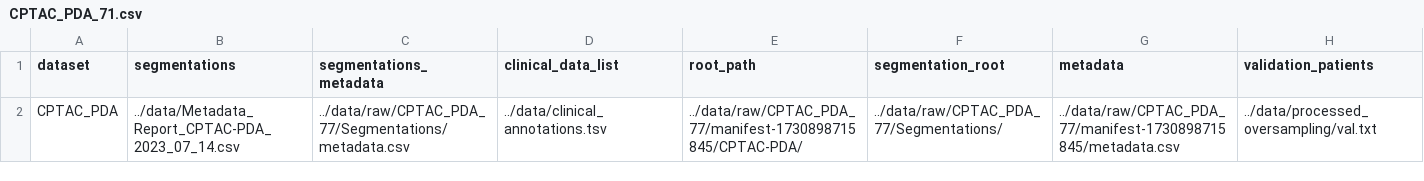
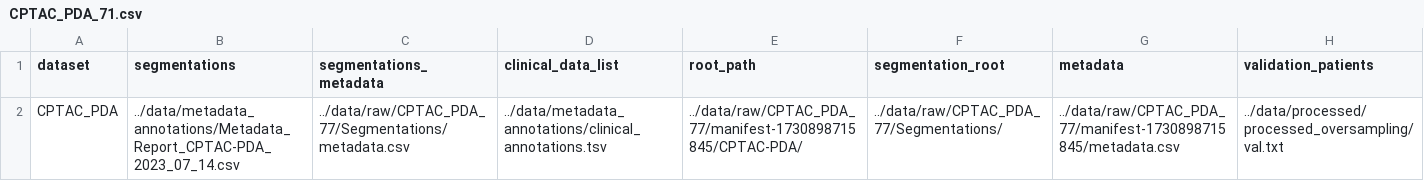
Before and after one commit to PietroCaforio/research-biocv-proj, a CSV file: scripts/presets/CPTAC_PDA_71.csv, drawn as a sheet.

```diff
--- a/scripts/presets/CPTAC_PDA_71.csv
+++ b/scripts/presets/CPTAC_PDA_71.csv
@@ -1,2 +1,2 @@
 dataset,segmentations,segmentations_metadata,clinical_data_list,root_path,segmentation_root,metadata,validation_patients
-CPTAC_PDA,../data/Metadata_Report_CPTAC-PDA_2023_07_14.csv,../data/raw/CPTAC_PDA_77/Segmentations/metadata.csv,../data/clinical_annotations.tsv,../data/raw/CPTAC_PDA_77/manifest-1730898715845/CPTAC-PDA/,../data/raw/CPTAC_PDA_77/Segmentations/,../data/raw/CPTAC_PDA_77/manifest-1730898715845/metadata.csv,../data/processed_oversampling/val.txt
+CPTAC_PDA,../data/metadata_annotations/Metadata_Report_CPTAC-PDA_2023_07_14.csv,../data/raw/CPTAC_PDA_77/Segmentations/metadata.csv,../data/metadata_annotations/clinical_annotations.tsv,../data/raw/CPTAC_PDA_77/manifest-1730898715845/CPTAC-PDA/,../data/raw/CPTAC_PDA_77/Segmentations/,../data/raw/CPTAC_PDA_77/manifest-1730898715845/metadata.csv,../data/processed/processed_oversampling/val.txt
```
Also changed, not shown: scripts/presets/CPTAC_PDA_55.csv, scripts/presets/CPTAC_UCEC_69.csv, 54 other files.
